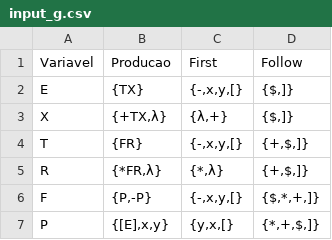
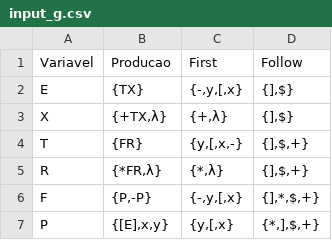
Before and after one commit to fabiobritoo/first-follow, a CSV file: lib/output/first_follow/input_g.csv, drawn as a sheet.

```diff
--- a/lib/output/first_follow/input_g.csv
+++ b/lib/output/first_follow/input_g.csv
@@ -1,7 +1,7 @@
 Variavel,Producao,First,Follow
-E,{TX},"{-,x,y,[}","{$,]}"
-X,"{+TX,λ}","{λ,+}","{$,]}"
-T,{FR},"{-,x,y,[}","{+,$,]}"
-R,"{*FR,λ}","{*,λ}","{+,$,]}"
-F,"{P,-P}","{-,x,y,[}","{$,*,+,]}"
-P,"{[E],x,y}","{y,x,[}","{*,+,$,]}"
+E,{TX},"{-,y,[,x}","{],$}"
+X,"{+TX,λ}","{+,λ}","{],$}"
+T,{FR},"{y,[,x,-}","{],$,+}"
+R,"{*FR,λ}","{*,λ}","{],$,+}"
+F,"{P,-P}","{-,y,[,x}","{],*,$,+}"
+P,"{[E],x,y}","{y,[,x}","{*,],$,+}"
```
Also changed, not shown: lib/output/first_follow/input_e.csv, 12 other files.
